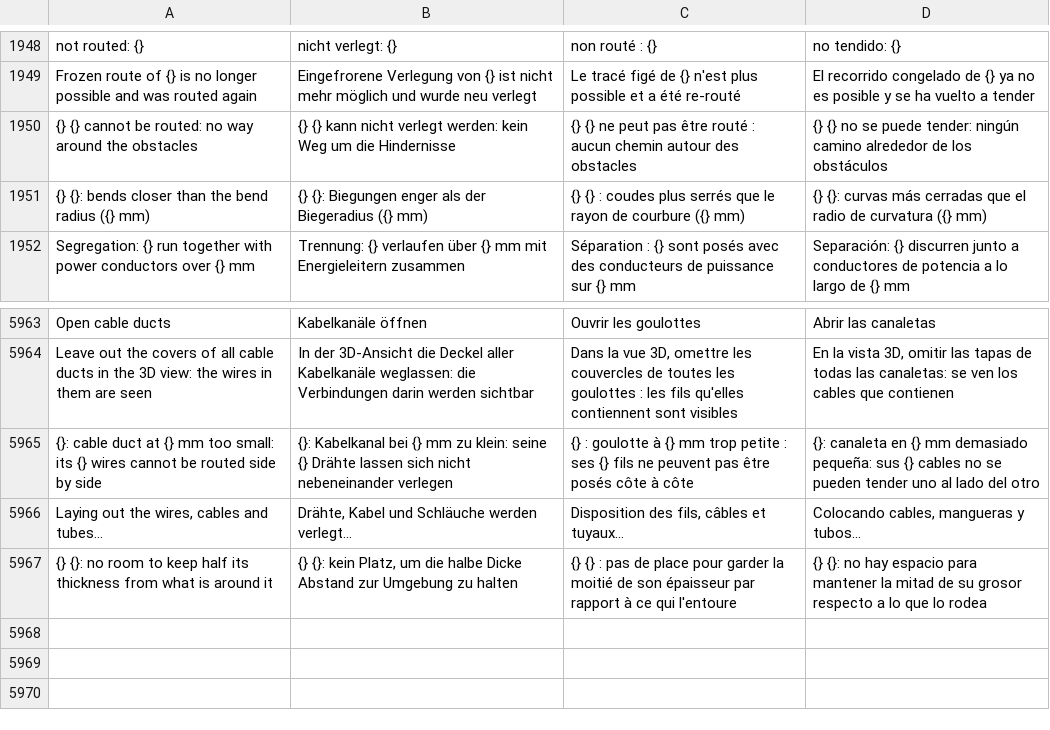
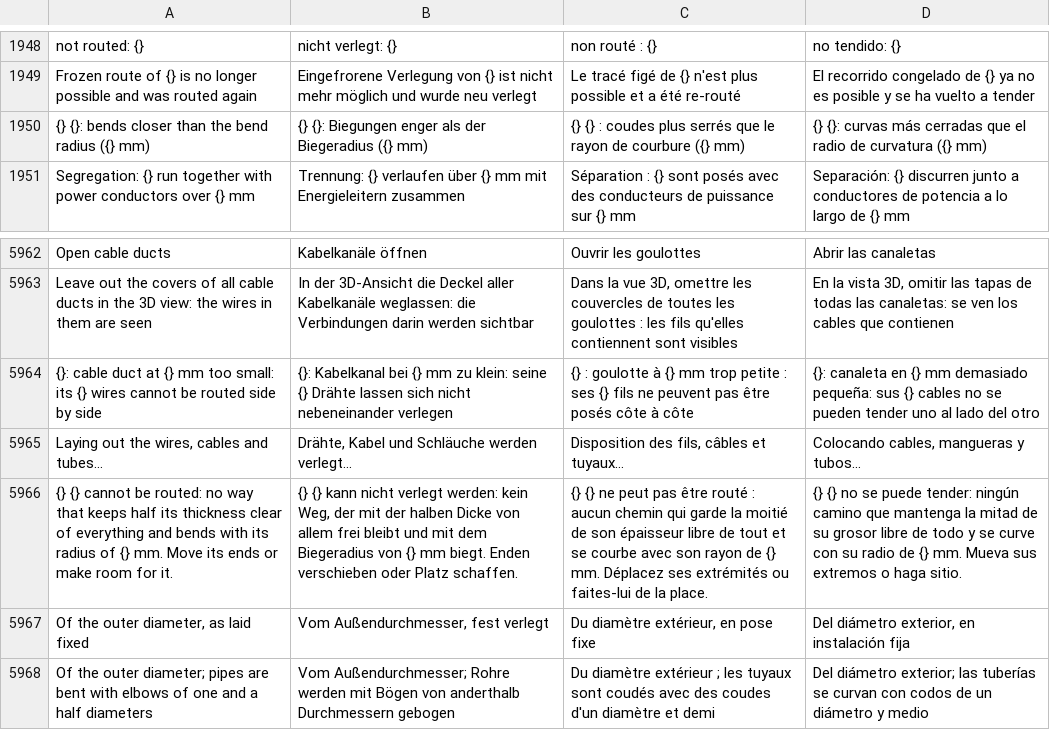
Before and after one commit to JukkaJor/OpenECraft, a TSV file: crates/openecraft-i18n/src/catalog/extra.tsv, drawn as a sheet; only a part is shown, gaps mark what is left out; removed rows and columns are numbered as before the commit, all else as after; the diff names each change by its address in the sheet, - before the commit and + after, or states it on an @@ line.

```diff
--- a/crates/openecraft-i18n/src/catalog/extra.tsv
+++ b/crates/openecraft-i18n/src/catalog/extra.tsv
-row 1950: {} {} cannot be routed: no way around the obstacles | {} {} kann nicht verlegt werden: kein Weg um die Hindernisse | {} {} ne peut pas être routé : aucun chemin autour des obstacles | {} {} no se puede tender: ningún camino alrededor de los obstáculos
-row 5967: {} {}: no room to keep half its thickness from what is around it | {} {}: kein Platz, um die halbe Dicke Abstand zur Umgebung zu halten | {} {} : pas de place pour garder la moitié de son épaisseur par rapport à ce qui l'entoure | {} {}: no hay espacio para mantener la mitad de su grosor respecto a lo que lo rodea
+row 5966: {} {} cannot be routed: no way that keeps half its thickness clear of everything and bends with its radius of {} mm. Move its ends or make room for it. | {} {} kann nicht verlegt werden: kein Weg, der mit der halben Dicke von allem frei bleibt und mit dem Biegeradius von {} mm biegt. Enden verschieben oder Platz schaffen. | {} {} ne peut pas être routé : aucun chemin qui garde la moitié de son épaisseur libre de tout et se courbe avec son rayon de {} mm. Déplacez ses extrémités ou faites-lui de la place. | {} {} no se puede tender: ningún camino que mantenga la mitad de su grosor libre de todo y se curve con su radio de {} mm. Mueva sus extremos o haga sitio.
+row 5967: Of the outer diameter, as laid fixed | Vom Außendurchmesser, fest verlegt | Du diamètre extérieur, en pose fixe | Del diámetro exterior, en instalación fija
+row 5968: Of the outer diameter; pipes are bent with elbows of one and a half diameters | Vom Außendurchmesser; Rohre werden mit Bögen von anderthalb Durchmessern gebogen | Du diamètre extérieur ; les tuyaux sont coudés avec des coudes d'un diamètre et demi | Del diámetro exterior; las tuberías se curvan con codos de un diámetro y medio
```
Also changed, not shown: crates/openecraft-i18n/src/catalog/lang/ja.tsv, crates/openecraft-i18n/src/catalog/lang/ko.tsv, 30 other files.
